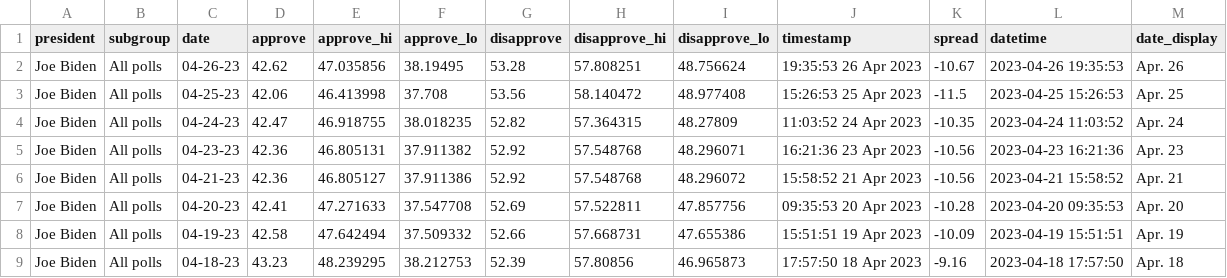
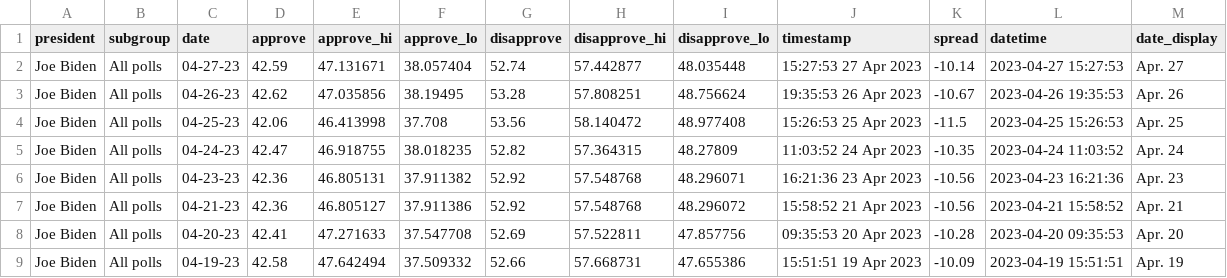
Before and after one commit to stiles/biden-polls, a CSV file: data/processed/biden_approval_trend_538_all_polls.csv, drawn as a sheet; only a part is shown; the shorter side is filled out with more unchanged rows; the diff names each change by its address in the sheet, - before the commit and + after, or states it on an @@ line.

```diff
--- a/data/processed/biden_approval_trend_538_all_polls.csv
+++ b/data/processed/biden_approval_trend_538_all_polls.csv
+row 2: Joe Biden | All polls | 04-27-23 | 42.59 | 47.131671 | 38.057404 | 52.74 | 57.442877 | 48.035448 | 15:27:53 27 Apr 2023 | -10.14 | 2023-04-27 15:27:53 | Apr. 27
```
Also changed, not shown: data/processed/biden_approval_trend_538_adults.csv, data/processed/biden_approval_trend_538_latest_adults.csv, 3 other files.
